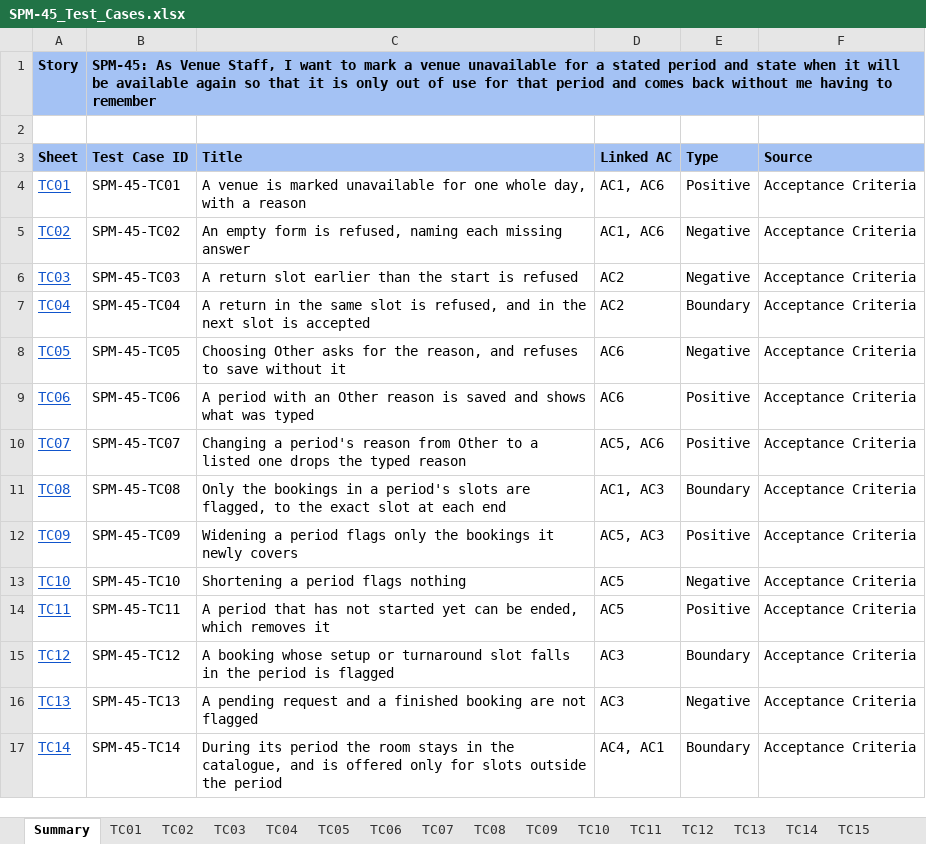
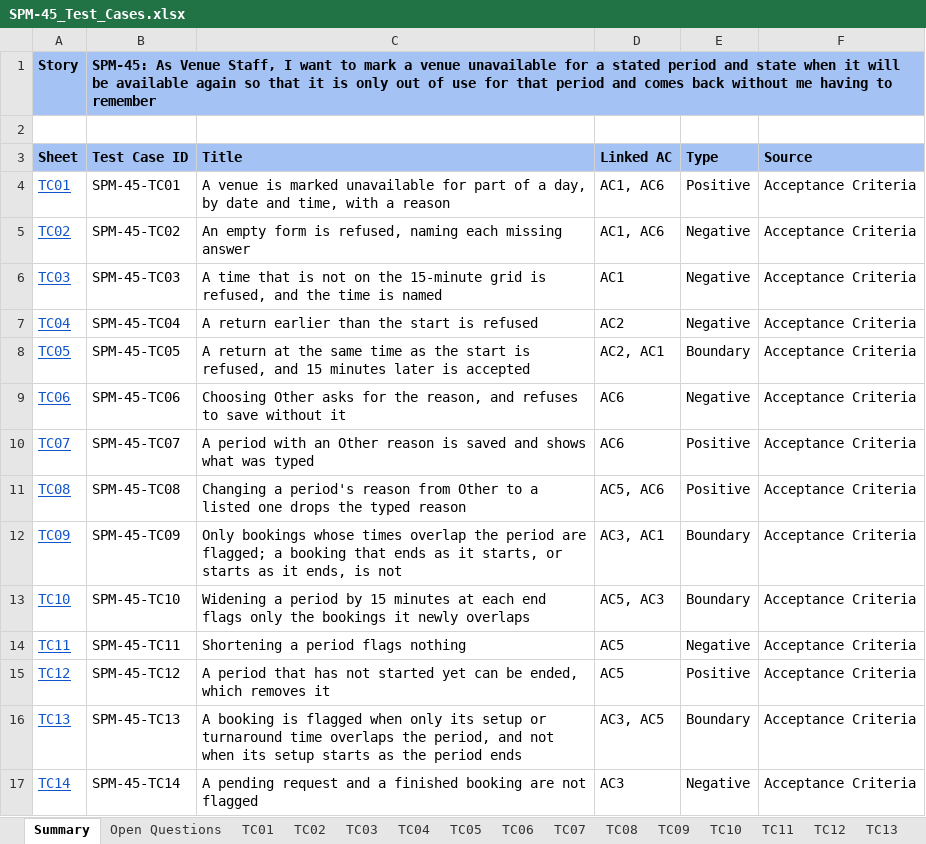
Before and after one commit to kchoongg/IS212, an Excel workbook: docs/test-cases/SPM-45_Test_Cases.xlsx, sheet Summary, drawn as a sheet; only a part is shown; values as stored, in another font and other column widths than the file's, no borders; the diff covers the shown part only; the diff names each change by its address in the sheet, - before the commit and + after, or states it on an @@ line.

```diff
--- a/docs/test-cases/SPM-45_Test_Cases.xlsx (sheet Summary)
+++ b/docs/test-cases/SPM-45_Test_Cases.xlsx (sheet Summary)
+sheet tab: Open Questions
-C4 (Title): …unavailable for one whole day, with a…
+C4 (Title): …unavailable for part of a day, by date and time, with a…
-C6 (Title): A return slot earlier than the start is refused
+C6 (Title): A time that is not on the 15-minute grid is refused, and the time is named
-D6 (Linked AC): AC2
+D6 (Linked AC): AC1
-C7 (Title): A return in the same slot is refused, and in the next slot is accepted
+C7 (Title): A return earlier than the start is refused
-E7 (Type): Boundary
+E7 (Type): Negative
-C8 (Title): Choosing Other asks for the reason, and refuses to save without it
+C8 (Title): A return at the same time as the start is refused, and 15 minutes later is accepted
-D8 (Linked AC): AC6
+D8 (Linked AC): AC2, AC1
-E8 (Type): Negative
+E8 (Type): Boundary
-C9 (Title): A period with an Other reason is saved and shows what was typed
+C9 (Title): Choosing Other asks for the reason, and refuses to save without it
-E9 (Type): Positive
+E9 (Type): Negative
-C10 (Title): Changing a period's reason from Other to a listed one drops the typed reason
+C10 (Title): A period with an Other reason is saved and shows what was typed
-D10 (Linked AC): AC5, AC6
+D10 (Linked AC): AC6
-C11 (Title): Only the bookings in a period's slots are flagged, to the exact slot at each end
+C11 (Title): Changing a period's reason from Other to a listed one drops the typed reason
-D11 (Linked AC): AC1, AC3
+D11 (Linked AC): AC5, AC6
-E11 (Type): Boundary
+E11 (Type): Positive
-C12 (Title): Widening a period flags only the bookings it newly covers
+C12 (Title): Only bookings whose times overlap the period are flagged; a booking that ends as it starts, or starts as it ends, is not
-D12 (Linked AC): AC5, AC3
+D12 (Linked AC): AC3, AC1
-E12 (Type): Positive
+E12 (Type): Boundary
-C13 (Title): Shortening a period flags nothing
+C13 (Title): Widening a period by 15 minutes at each end flags only the bookings it newly overlaps
-D13 (Linked AC): AC5
+D13 (Linked AC): AC5, AC3
-E13 (Type): Negative
+E13 (Type): Boundary
-C14 (Title): A period that has not started yet can be ended, which removes it
+C14 (Title): Shortening a period flags nothing
-E14 (Type): Positive
+E14 (Type): Negative
-C15 (Title): A booking whose setup or turnaround slot falls in the period is flagged
+C15 (Title): A period that has not started yet can be ended, which removes it
-D15 (Linked AC): AC3
+D15 (Linked AC): AC5
-E15 (Type): Boundary
+E15 (Type): Positive
-C16 (Title): A pending request and a finished booking are not flagged
+C16 (Title): A booking is flagged when only its setup or turnaround time overlaps the period, and not when its setup starts as the period ends
-D16 (Linked AC): AC3
+D16 (Linked AC): AC3, AC5
-E16 (Type): Negative
+E16 (Type): Boundary
-C17 (Title): During its period the room stays in the catalogue, and is offered only for slots outside the period
+C17 (Title): A pending request and a finished booking are not flagged
-D17 (Linked AC): AC4, AC1
+D17 (Linked AC): AC3
-E17 (Type): Boundary
+E17 (Type): Negative
```
Also changed, not shown: 2 added rows and 19 edited cells elsewhere in this sheet, sheet TC12, sheet TC08, sheet TC17, sheet TC15, sheet TC04, sheet TC16, 11 more sheets, other sheet tabs, 17 other files.
